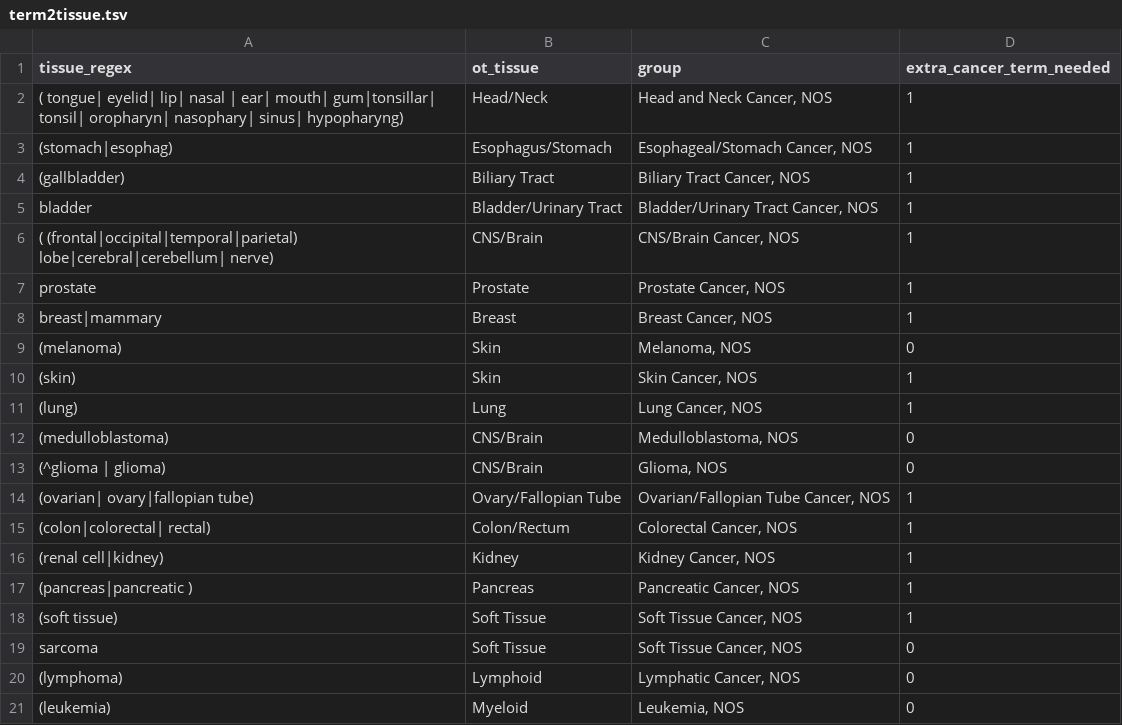
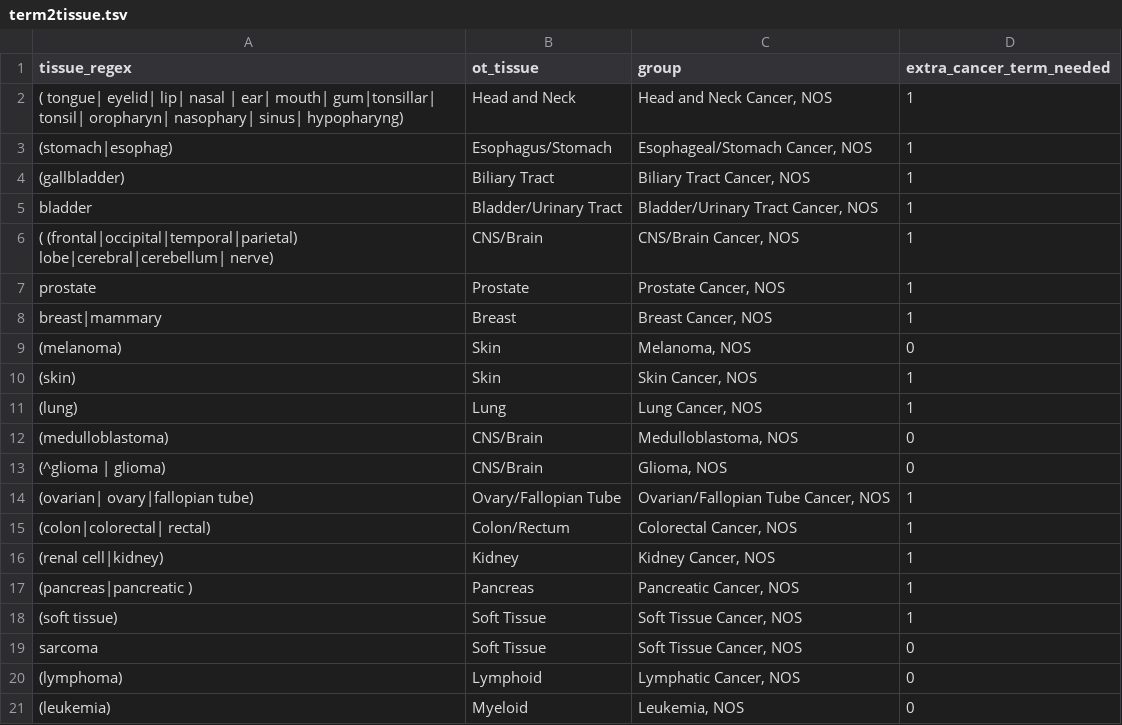
Before and after one commit to sigven/phenOncoX, a TSV file: data-raw/term2tissue.tsv, drawn as a sheet.

```diff
--- a/data-raw/term2tissue.tsv
+++ b/data-raw/term2tissue.tsv
@@ -1,3 +1,3 @@
 tissue_regex	ot_tissue	group	extra_cancer_term_needed
-( tongue| eyelid| lip| nasal | ear| mouth| gum|tonsillar| tonsil| oropharyn| nasophary| sinus| hypopharyng)	Head/Neck	Head and Neck Cancer, NOS	1
+( tongue| eyelid| lip| nasal | ear| mouth| gum|tonsillar| tonsil| oropharyn| nasophary| sinus| hypopharyng)	Head and Neck	Head and Neck Cancer, NOS	1
 (stomach|esophag)	Esophagus/Stomach	Esophageal/Stomach Cancer, NOS	1
```
Also changed, not shown: 4 other files.
